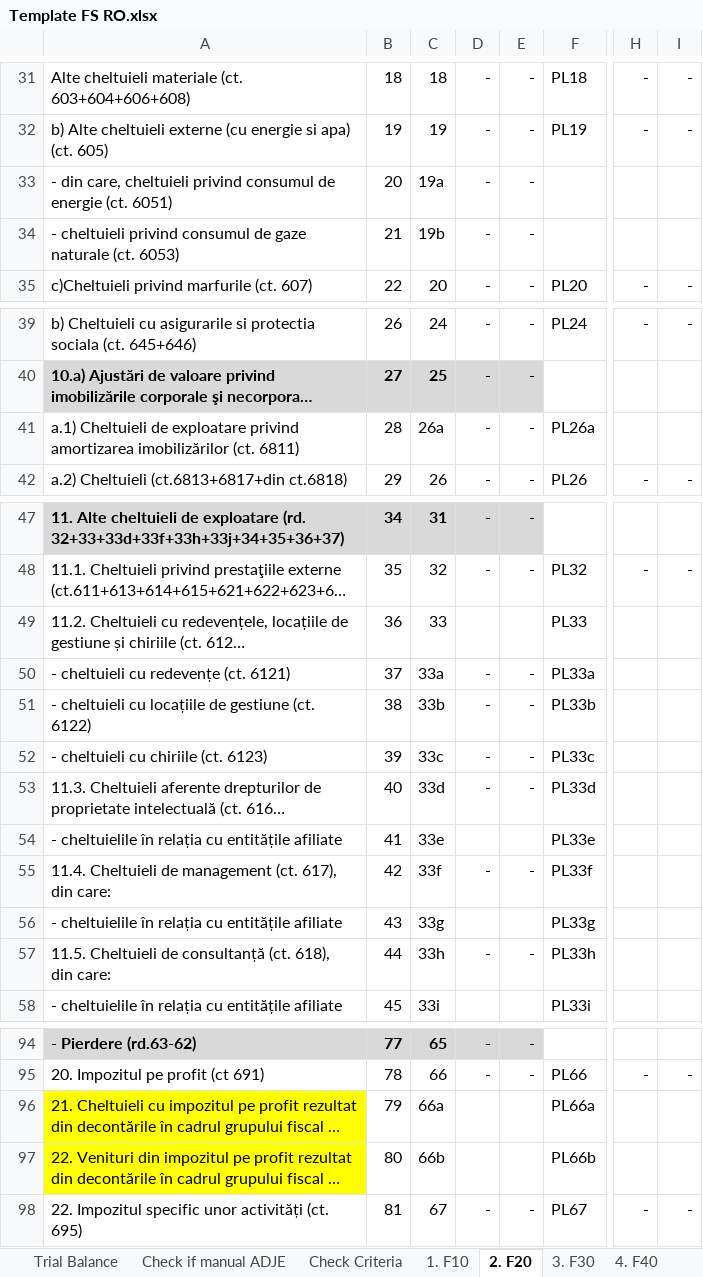
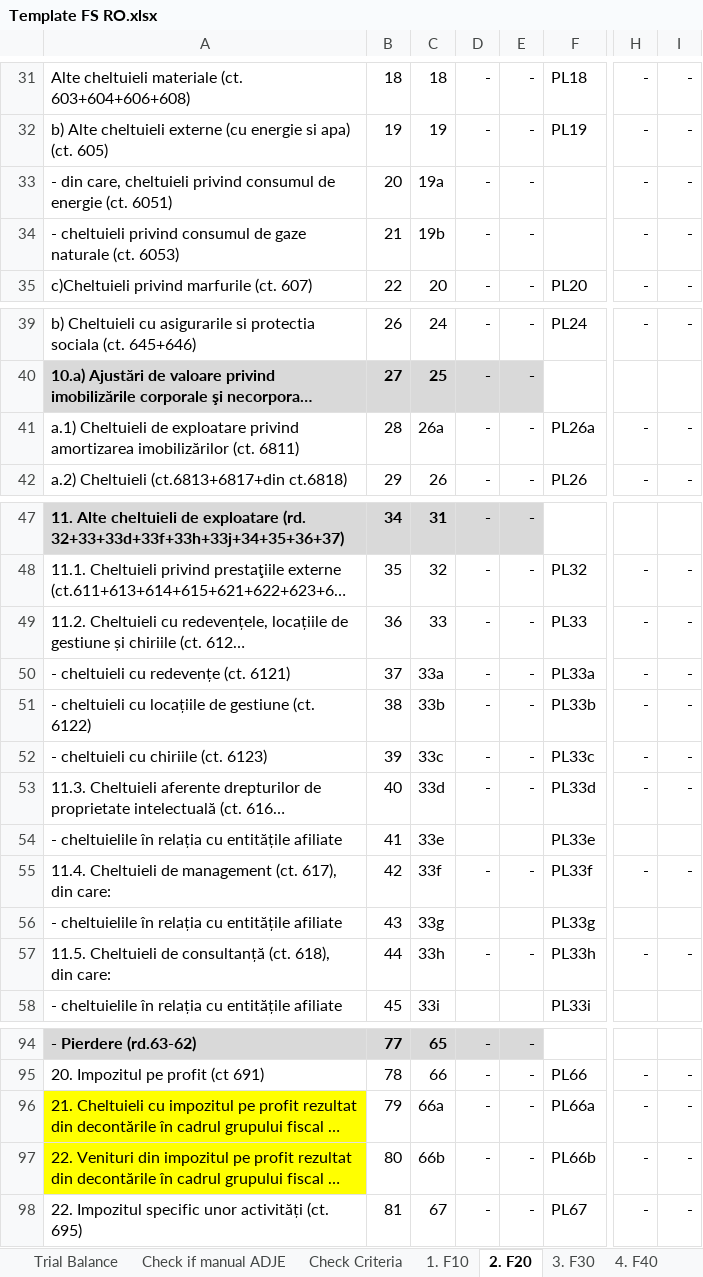
Before and after one commit to GTRDIGITAL/auditAppsMirus, an Excel workbook: Instructions/Template FS RO.xlsx, sheet 2. F20, drawn as a sheet; only a part is shown, gaps mark what is left out; long unchanged cells end in …; values as stored, in another font and other column widths than the file's, no borders; the diff names each change by its address in the sheet, - before the commit and + after, or states it on an @@ line.

```diff
--- a/Instructions/Template FS RO.xlsx (sheet 2. F20)
+++ b/Instructions/Template FS RO.xlsx (sheet 2. F20)
-H33:H34: (empty)
+H33:H34: -
-I33:I34: (empty)
+I33:I34: -
-H41: (empty)
+H41: -
-I41: (empty)
+I41: -
-D49: (empty)
+D49: -
-E49: (empty)
+E49: -
-H49:H53: (empty)
+H49:H53: -
-I49:I53: (empty)
+I49:I53: -
-H55: (empty)
+H55: -
-I55: (empty)
+I55: -
-H57: (empty)
+H57: -
-I57: (empty)
+I57: -
-D96:D97: (empty)
+D96:D97: -
-E96:E97: (empty)
+E96:E97: -
-H96:H97: (empty)
+H96:H97: -
-I96:I97: (empty)
+I96:I97: -
```
Also changed, not shown: Instructions/SF Entitati mici_EN.xlsx, Instructions/SF Entitati mici_RO.xlsx, 1 other file.
